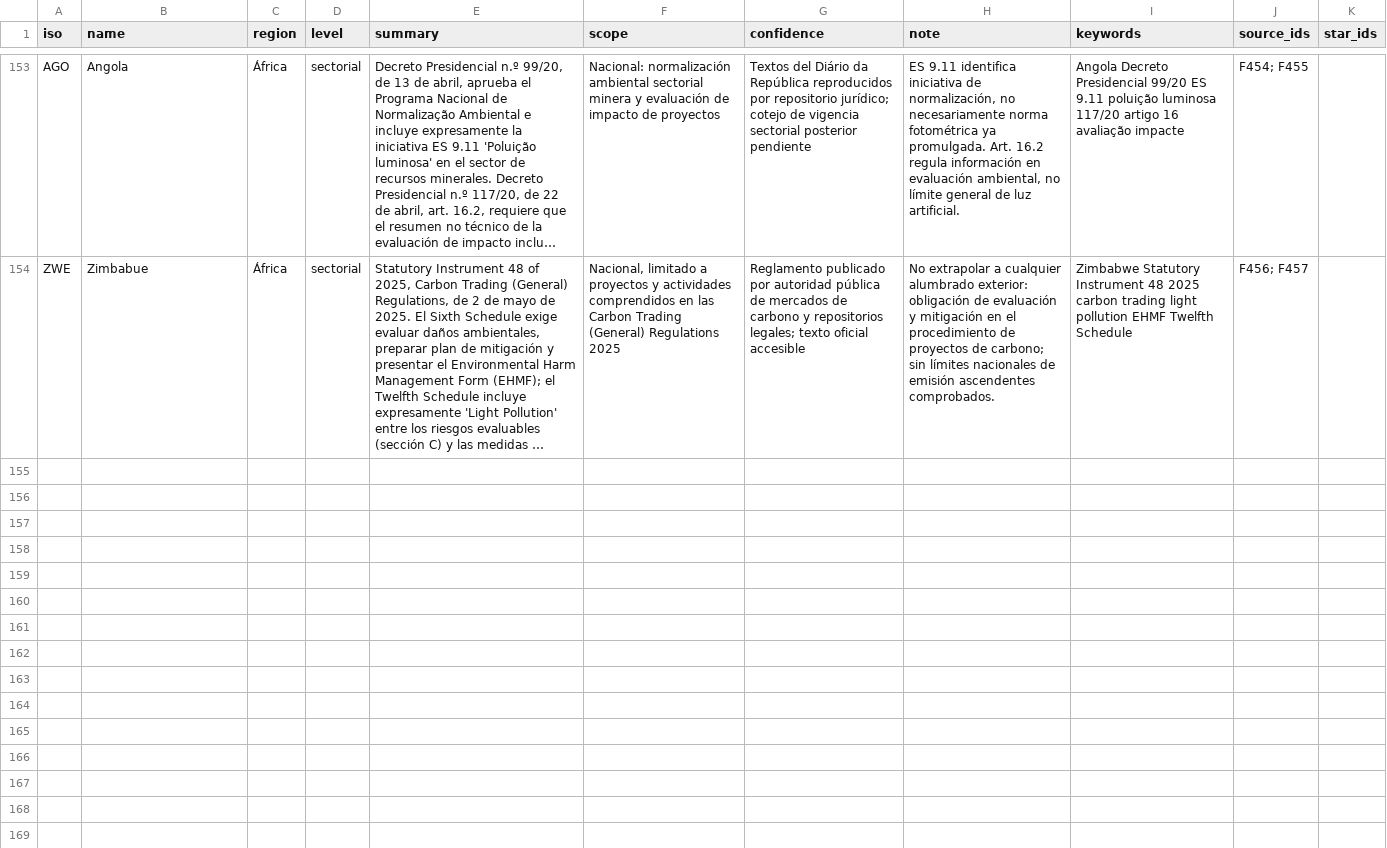
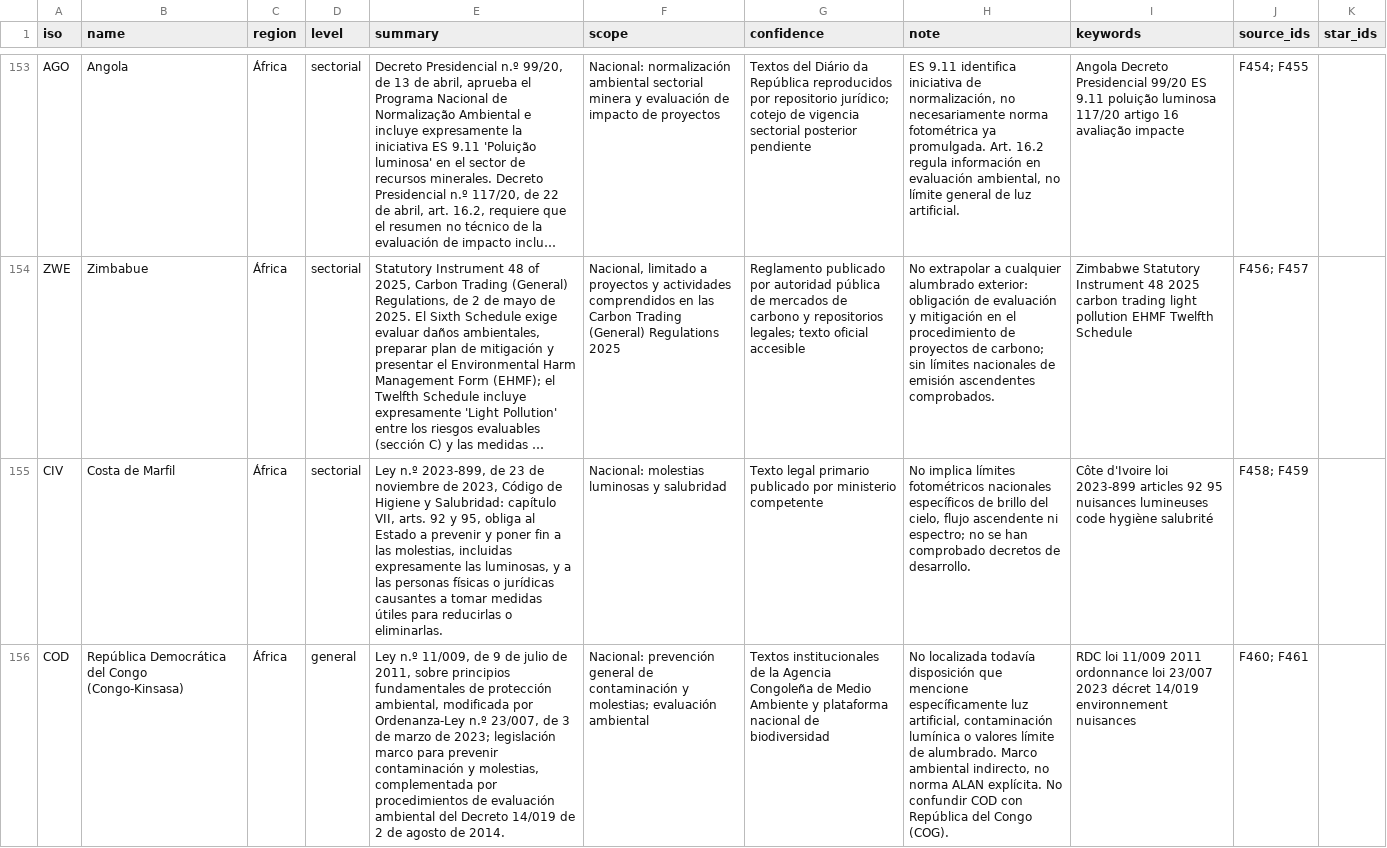
Before and after one commit to pmisson/atlas-luz-nocturna, a CSV file: data/paises.csv, drawn as a sheet; only a part is shown, gaps mark what is left out; long unchanged cells end in …; the diff covers the shown part only; the diff names each change by its address in the sheet, - before the commit and + after, or states it on an @@ line.

Commit message:
Incorporar RDC, Afganistán, Costa de Marfil y Benín con evidencias diferenciadas

```diff
--- a/data/paises.csv
+++ b/data/paises.csv
+row 155: CIV | Costa de Marfil | África | sectorial | Ley n.º 2023-899, de 23 de noviembre de 2023, Código de Higiene y Salubridad: capítulo VII, arts. 92 y 95, obliga al Estado a prevenir y poner fin a las molestias, incluidas expresamente las luminosas, y a las personas físicas o jurídicas causantes a tomar medidas útiles para reducirlas o eliminarlas. | Nacional: molestias luminosas y salubridad | Texto legal primario publicado por ministerio competente | No implica límites fotométricos nacionales específicos de brillo del cielo, flujo ascendente ni espectro; no se han comprobado decretos de desarrollo. | Côte d'Ivoire loi 2023-899 articles 92 95 nuisances lumineuses code hygiène salubrité | F458; F459
+row 156: COD | República Democrática del Congo (Congo-Kinsasa) | África | general | Ley n.º 11/009, de 9 de julio de 2011, sobre principios fundamentales de protección ambiental, modificada por Ordenanza-Ley n.º 23/007, de 3 de marzo de 2023; legislación marco para prevenir contaminación y molestias, complementada por procedimientos de evaluación ambiental del Decreto 14/019 de 2 de agosto de 2014. | Nacional: prevención general de contaminación y molestias; evaluación ambiental | Textos institucionales de la Agencia Congoleña de Medio Ambiente y plataforma nacional de biodiversidad | No localizada todavía disposición que mencione específicamente luz artificial, contaminación lumínica o valores límite de alumbrado. Marco ambiental indirecto, no norma ALAN explícita. No confundir COD con República del Congo (COG). | RDC loi 11/009 2011 ordonnance loi 23/007 2023 décret 14/019 environnement nuisances | F460; F461
```
Also changed, not shown: 2 added rows elsewhere in this file.
